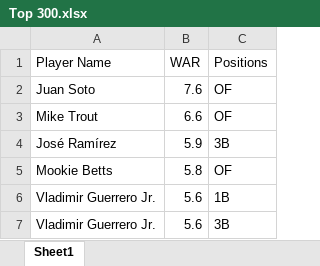
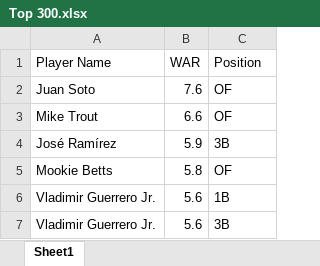
Before and after one commit to mitchellaha/DraftBoard, an Excel workbook: Top 300.xlsx, sheet Sheet1, drawn as a sheet; only a part is shown; values as stored, in another font and other column widths than the file's, no borders; conditional formats not drawn; the diff names each change by its address in the sheet, - before the commit and + after, or states it on an @@ line.

Commit message:
Excel sheet has been imported with keepers.
Co-authored-by: Mitch V Aureli  <mitchellaha@users.noreply.github.com>

```diff
--- a/Top 300.xlsx (sheet Sheet1)
+++ b/Top 300.xlsx (sheet Sheet1)
-C1: Positions
+C1: Position
```
Also changed, not shown: 11 other files.
